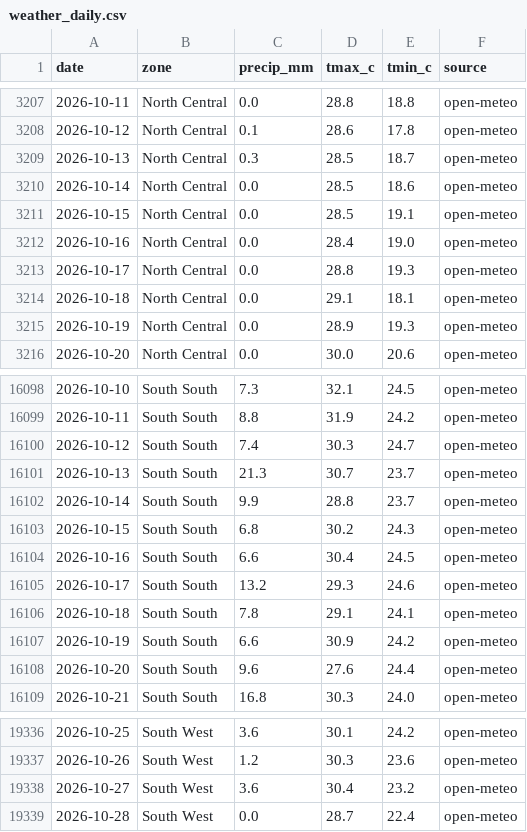
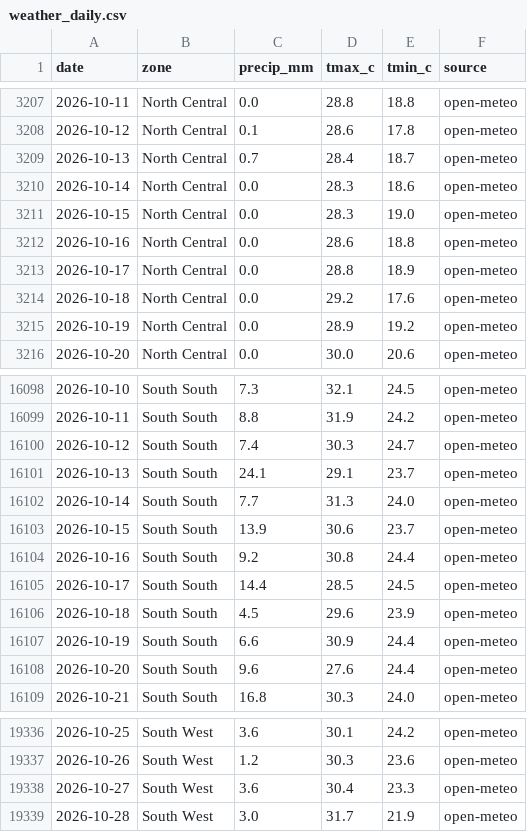
Before and after one commit to Agrolinking-Solutions/Agrolinking-Intelligence, a CSV file: data/external/weather_daily.csv, drawn as a sheet; only a part is shown, gaps mark what is left out; the diff covers the shown part only.

```diff
--- a/data/external/weather_daily.csv
+++ b/data/external/weather_daily.csv
@@ -3208,9 +3208,9 @@ date,zone,precip_mm,tmax_c,tmin_c,source
 2026-10-12,North Central,0.1,28.6,17.8,open-meteo
-2026-10-13,North Central,0.3,28.5,18.7,open-meteo
-2026-10-14,North Central,0.0,28.5,18.6,open-meteo
-2026-10-15,North Central,0.0,28.5,19.1,open-meteo
-2026-10-16,North Central,0.0,28.4,19.0,open-meteo
-2026-10-17,North Central,0.0,28.8,19.3,open-meteo
-2026-10-18,North Central,0.0,29.1,18.1,open-meteo
-2026-10-19,North Central,0.0,28.9,19.3,open-meteo
+2026-10-13,North Central,0.7,28.4,18.7,open-meteo
+2026-10-14,North Central,0.0,28.3,18.6,open-meteo
+2026-10-15,North Central,0.0,28.3,19.0,open-meteo
+2026-10-16,North Central,0.0,28.6,18.8,open-meteo
+2026-10-17,North Central,0.0,28.8,18.9,open-meteo
+2026-10-18,North Central,0.0,29.2,17.6,open-meteo
+2026-10-19,North Central,0.0,28.9,19.2,open-meteo
 2026-10-20,North Central,0.0,30.0,20.6,open-meteo
@@ -16100,9 +16100,9 @@ date,zone,precip_mm,tmax_c,tmin_c,source
 2026-10-12,South South,7.4,30.3,24.7,open-meteo
-2026-10-13,South South,21.3,30.7,23.7,open-meteo
-2026-10-14,South South,9.9,28.8,23.7,open-meteo
-2026-10-15,South South,6.8,30.2,24.3,open-meteo
-2026-10-16,South South,6.6,30.4,24.5,open-meteo
-2026-10-17,South South,13.2,29.3,24.6,open-meteo
-2026-10-18,South South,7.8,29.1,24.1,open-meteo
-2026-10-19,South South,6.6,30.9,24.2,open-meteo
+2026-10-13,South South,24.1,29.1,23.7,open-meteo
+2026-10-14,South South,7.7,31.3,24.0,open-meteo
+2026-10-15,South South,13.9,30.6,23.7,open-meteo
+2026-10-16,South South,9.2,30.8,24.4,open-meteo
+2026-10-17,South South,14.4,28.5,24.5,open-meteo
+2026-10-18,South South,4.5,29.6,23.9,open-meteo
+2026-10-19,South South,6.6,30.9,24.4,open-meteo
 2026-10-20,South South,9.6,27.6,24.4,open-meteo
@@ -19337,3 +19337,3 @@ date,zone,precip_mm,tmax_c,tmin_c,source
 2026-10-26,South West,1.2,30.3,23.6,open-meteo
-2026-10-27,South West,3.6,30.4,23.2,open-meteo
-2026-10-28,South West,0.0,28.7,22.4,open-meteo
+2026-10-27,South West,3.6,30.4,23.3,open-meteo
+2026-10-28,South West,3.0,31.7,21.9,open-meteo
```
Also changed, not shown: 65 edited cells elsewhere in this file, data/processed/features/features_hibiscus.csv, data/processed/features/features_maize_white.csv, 23 other files.
